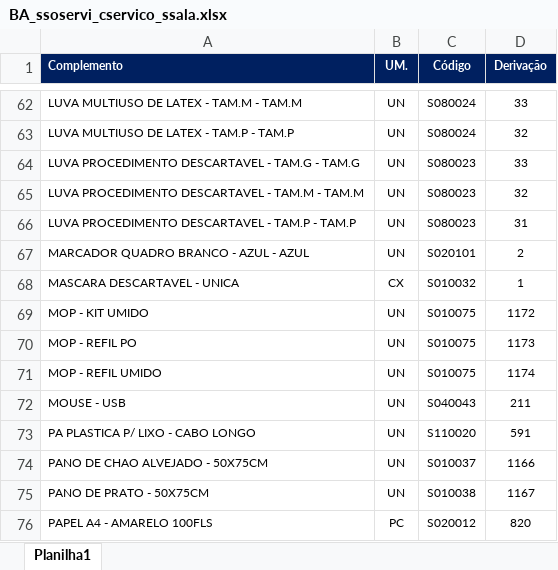
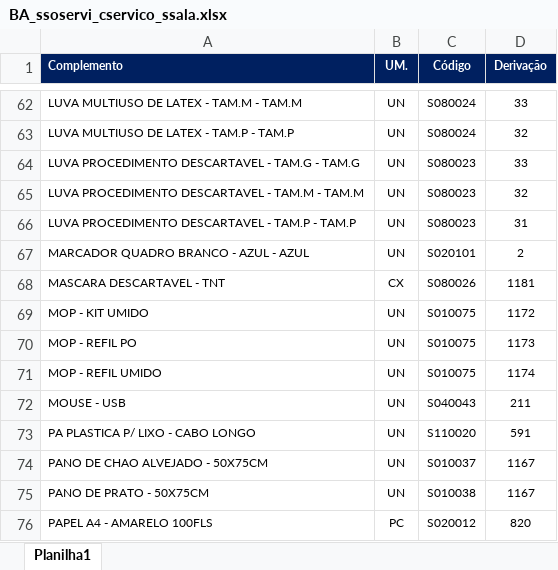
Before and after one commit to suprimentosdg/portal-suprimentos, an Excel workbook: pages/BA_ssoservi_cservico_ssala.xlsx, sheet Planilha1, drawn as a sheet; only a part is shown, gaps mark what is left out; values as stored, in another font and other column widths than the file's, no borders; conditional formats not drawn; removed rows and columns are numbered as before the commit, all else as after; the diff names each change by its address in the sheet, - before the commit and + after, or states it on an @@ line.

```diff
--- a/pages/BA_ssoservi_cservico_ssala.xlsx (sheet Planilha1)
+++ b/pages/BA_ssoservi_cservico_ssala.xlsx (sheet Planilha1)
-row 68: MASCARA DESCARTAVEL - UNICA | CX | S010032 | 1
+row 68: MASCARA DESCARTAVEL - TNT | CX | S080026 | 1181
-D74 (Derivação): 1166
+D74 (Derivação): 1167
```
Also changed, not shown: pages/BA_csoservi_cservico_csala.xlsx, pages/BA_csoservi_sservico_ssala.xlsx, 16 other files.
